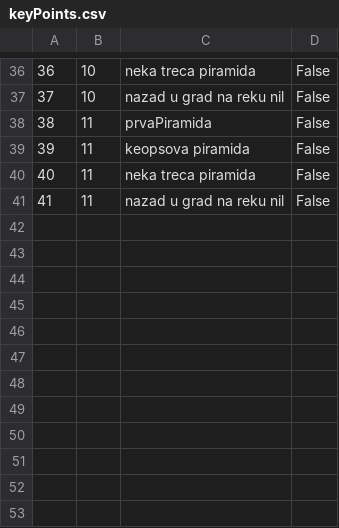
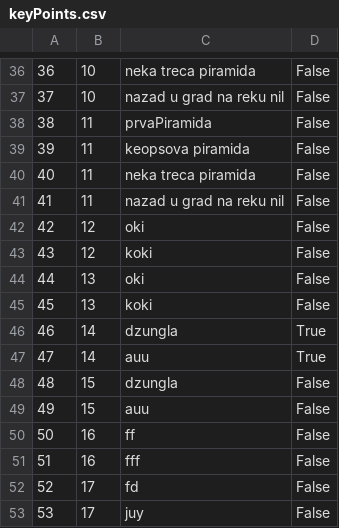
Before and after one commit to marko-nikolic01/travel-agency, a CSV file: TravelAgency/TravelAgency/Resources/Data/keyPoints.csv, drawn as a sheet; only a part is shown, gaps mark what is left out; the diff names each change by its address in the sheet, - before the commit and + after, or states it on an @@ line.

```diff
--- a/TravelAgency/TravelAgency/Resources/Data/keyPoints.csv
+++ b/TravelAgency/TravelAgency/Resources/Data/keyPoints.csv
+row 42: 42 | 12 | oki | False
+row 43: 43 | 12 | koki | False
+row 44: 44 | 13 | oki | False
+row 45: 45 | 13 | koki | False
+row 46: 46 | 14 | dzungla | True
+row 47: 47 | 14 | auu | True
+row 48: 48 | 15 | dzungla | False
+row 49: 49 | 15 | auu | False
+row 50: 50 | 16 | ff | False
+row 51: 51 | 16 | fff | False
+row 52: 52 | 17 | fd | False
+row 53: 53 | 17 | juy | False
```
Also changed, not shown: TravelAgency/TravelAgency/Resources/Data/photos.csv, TravelAgency/TravelAgency/Resources/Data/tourOccurrences.csv, 33 other files.
